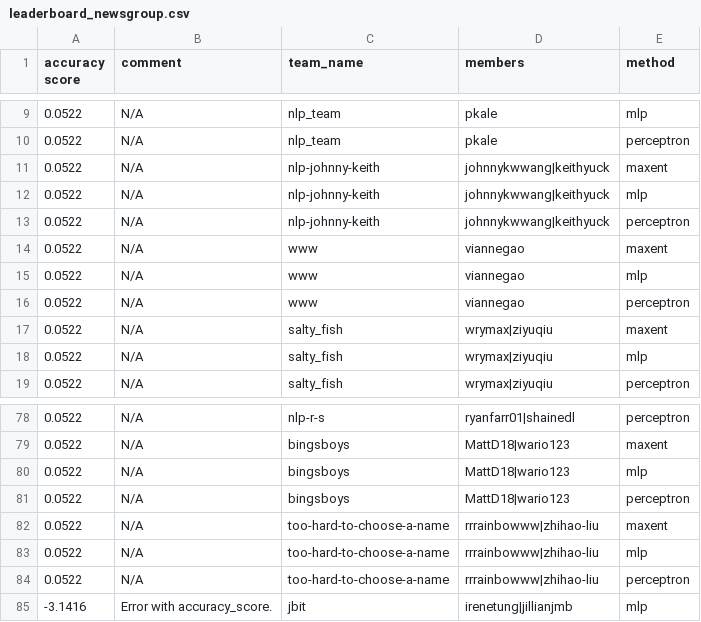
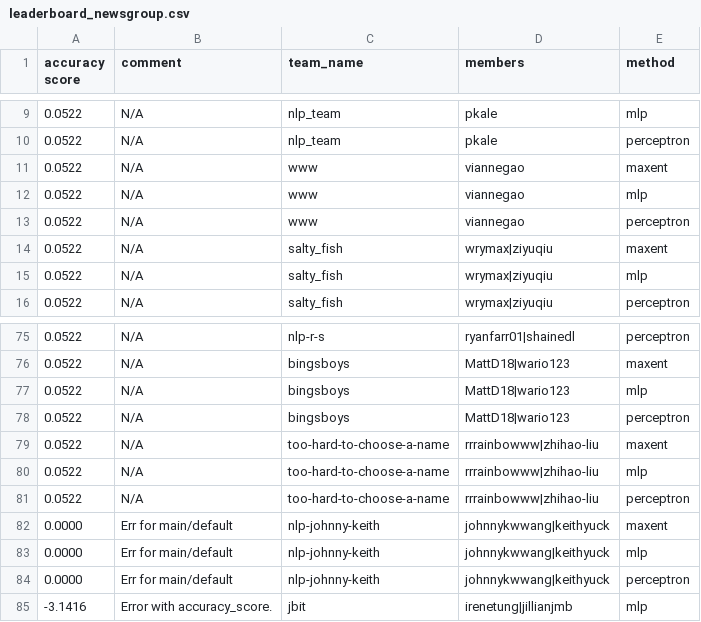
Before and after one commit to irenetung/assignment1, a CSV file: leaderboard/leaderboard_newsgroup.csv, drawn as a sheet; only a part is shown, gaps mark what is left out; removed rows and columns are numbered as before the commit, all else as after; the diff names each change by its address in the sheet, - before the commit and + after, or states it on an @@ line.

Commit message:
cron update

```diff
--- a/leaderboard/leaderboard_newsgroup.csv
+++ b/leaderboard/leaderboard_newsgroup.csv
-row 11: 0.0522 | N/A | nlp-johnny-keith | johnnykwwang|keithyuck | maxent
-row 12: 0.0522 | N/A | nlp-johnny-keith | johnnykwwang|keithyuck | mlp
-row 13: 0.0522 | N/A | nlp-johnny-keith | johnnykwwang|keithyuck | perceptron
+row 82: 0.0000 | Err for main/default | nlp-johnny-keith | johnnykwwang|keithyuck | maxent
+row 83: 0.0000 | Err for main/default | nlp-johnny-keith | johnnykwwang|keithyuck | mlp
+row 84: 0.0000 | Err for main/default | nlp-johnny-keith | johnnykwwang|keithyuck | perceptron
```
